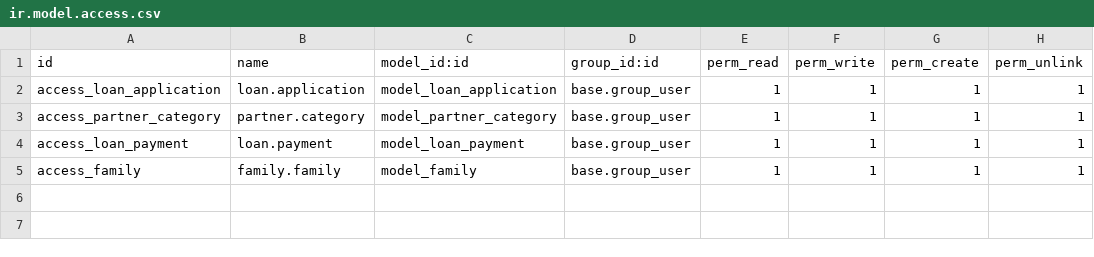
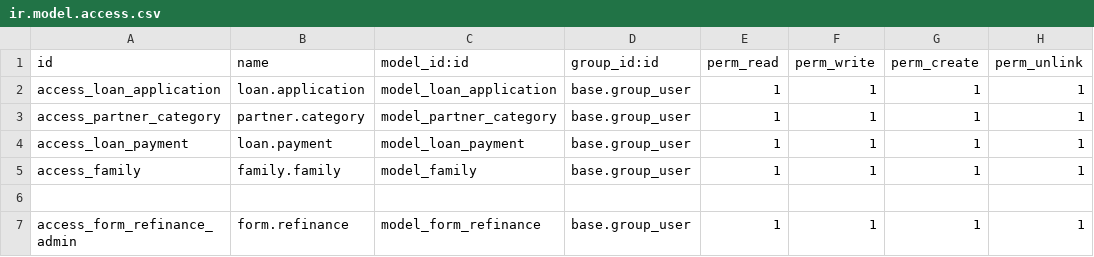
Before and after one commit to k1llRod/rod_cooperativa, a CSV file: security/ir.model.access.csv, drawn as a sheet.

```diff
--- a/security/ir.model.access.csv
+++ b/security/ir.model.access.csv
@@ -5 +5,3 @@ access_loan_payment,loan.payment,model_loan_payment,base.group_user,1,1,1,1
 access_family,family.family,model_family,base.group_user,1,1,1,1
+
+access_form_refinance_admin,form.refinance,model_form_refinance,base.group_user,1,1,1,1
```
Also changed, not shown: 12 other files.
